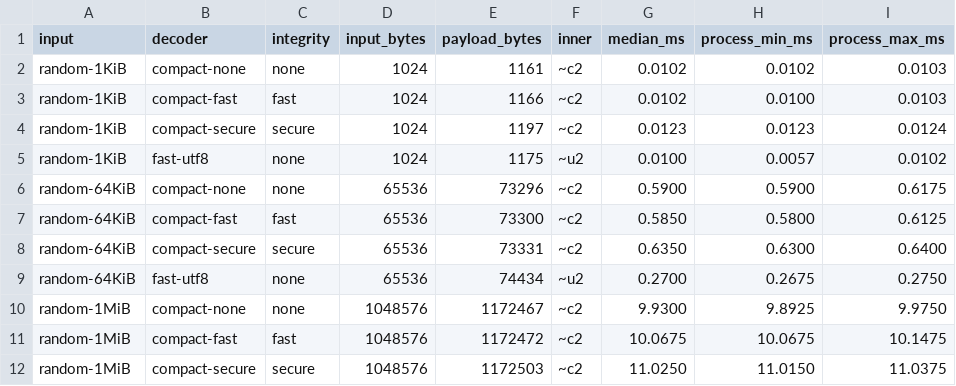
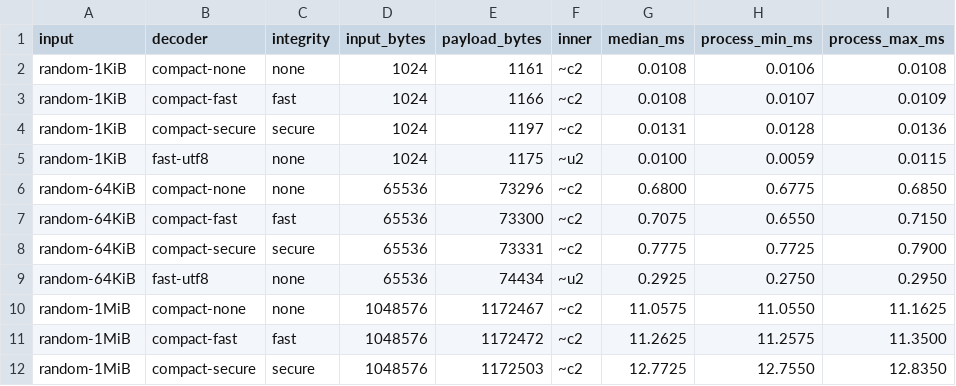
Before and after one commit to Neo-X-Minecraft/glyphpack, a CSV file: benchmarks/results/compact-speed/summary.csv, drawn as a sheet; only a part is shown; the diff covers the shown part only.

```diff
--- a/benchmarks/results/compact-speed/summary.csv
+++ b/benchmarks/results/compact-speed/summary.csv
@@ -1,12 +1,12 @@
 input,decoder,integrity,input_bytes,payload_bytes,inner,median_ms,process_min_ms,process_max_ms
-random-1KiB,compact-none,none,1024,1161,~c2,0.0102,0.0102,0.0103
-random-1KiB,compact-fast,fast,1024,1166,~c2,0.0102,0.0100,0.0103
-random-1KiB,compact-secure,secure,1024,1197,~c2,0.0123,0.0123,0.0124
-random-1KiB,fast-utf8,none,1024,1175,~u2,0.0100,0.0057,0.0102
-random-64KiB,compact-none,none,65536,73296,~c2,0.5900,0.5900,0.6175
-random-64KiB,compact-fast,fast,65536,73300,~c2,0.5850,0.5800,0.6125
-random-64KiB,compact-secure,secure,65536,73331,~c2,0.6350,0.6300,0.6400
-random-64KiB,fast-utf8,none,65536,74434,~u2,0.2700,0.2675,0.2750
-random-1MiB,compact-none,none,1048576,1172467,~c2,9.9300,9.8925,9.9750
-random-1MiB,compact-fast,fast,1048576,1172472,~c2,10.0675,10.0675,10.1475
-random-1MiB,compact-secure,secure,1048576,1172503,~c2,11.0250,11.0150,11.0375
+random-1KiB,compact-none,none,1024,1161,~c2,0.0108,0.0106,0.0108
+random-1KiB,compact-fast,fast,1024,1166,~c2,0.0108,0.0107,0.0109
+random-1KiB,compact-secure,secure,1024,1197,~c2,0.0131,0.0128,0.0136
+random-1KiB,fast-utf8,none,1024,1175,~u2,0.0100,0.0059,0.0115
+random-64KiB,compact-none,none,65536,73296,~c2,0.6800,0.6775,0.6850
+random-64KiB,compact-fast,fast,65536,73300,~c2,0.7075,0.6550,0.7150
+random-64KiB,compact-secure,secure,65536,73331,~c2,0.7775,0.7725,0.7900
+random-64KiB,fast-utf8,none,65536,74434,~u2,0.2925,0.2750,0.2950
+random-1MiB,compact-none,none,1048576,1172467,~c2,11.0575,11.0550,11.1625
+random-1MiB,compact-fast,fast,1048576,1172472,~c2,11.2625,11.2575,11.3500
+random-1MiB,compact-secure,secure,1048576,1172503,~c2,12.7725,12.7550,12.8350
```
Also changed, not shown: 27 edited cells elsewhere in this file, benchmarks/results/integration/summary.csv, 54 other files.
